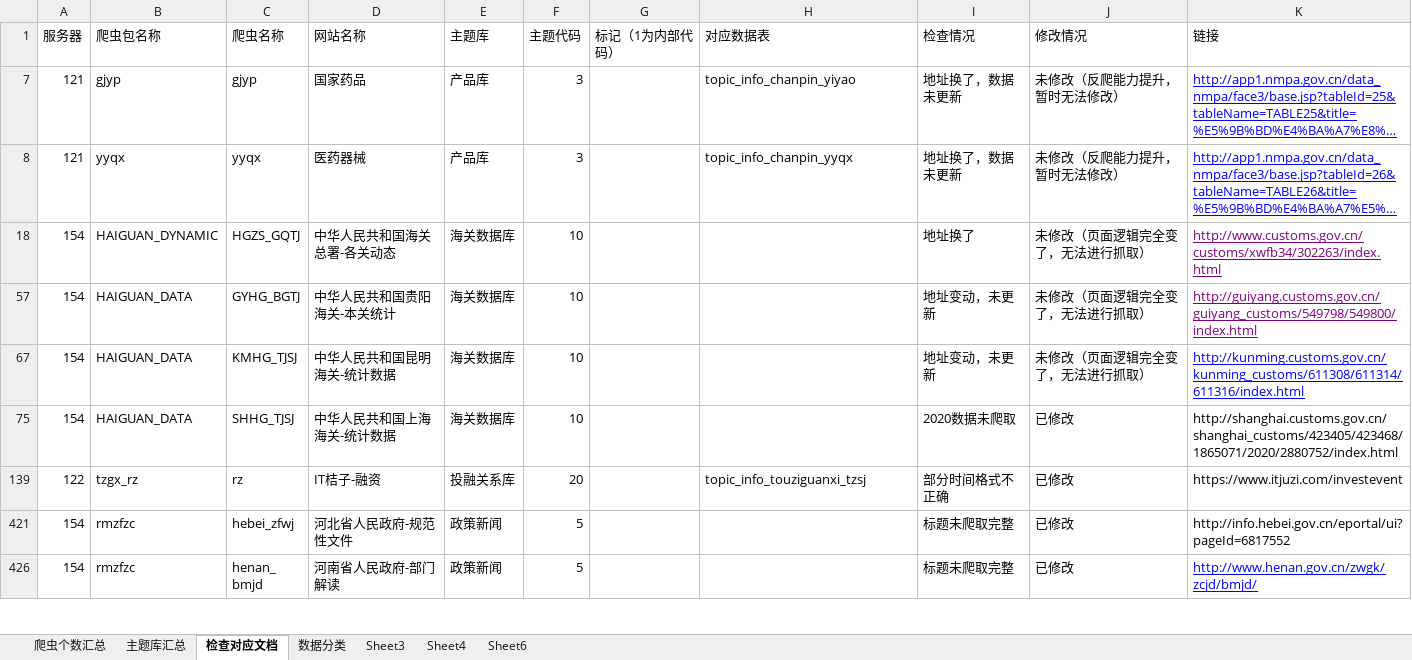
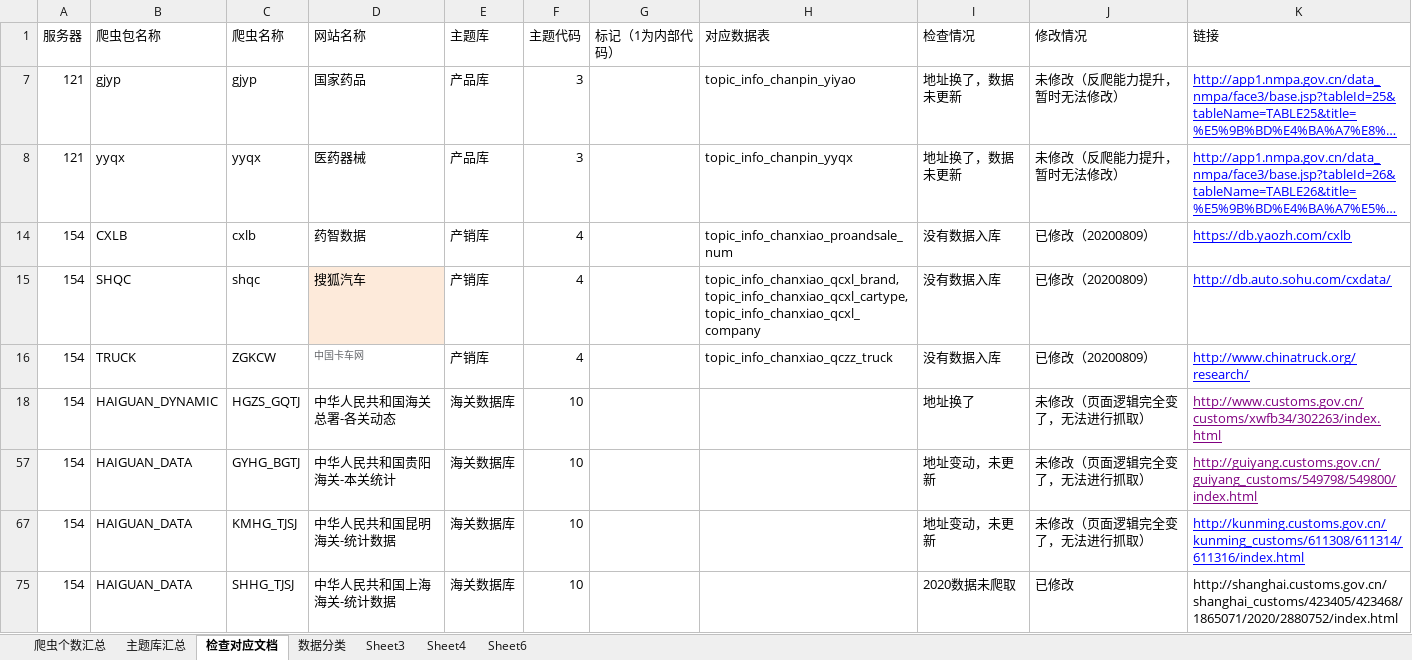
Before and after one commit to Yemeimei/xty_data_-collect, an Excel workbook: 爬虫清单0628V6.xlsx, sheet 检查对应文档, drawn as a sheet; only a part is shown; the shorter side is filled out with more unchanged rows; long unchanged cells end in …; values as stored, in another font and other column widths than the file's, no borders; the diff covers the shown part only; the diff names each change by its address in the sheet, - before the commit and + after, or states it on an @@ line.

```diff
--- a/爬虫清单0628V6.xlsx (sheet 检查对应文档)
+++ b/爬虫清单0628V6.xlsx (sheet 检查对应文档)
+row 14: 154 | CXLB | cxlb | 药智数据 | 产销库 | 4 |  | topic_info_chanxiao_proandsale_num | 没有数据入库 | 已修改（20200809） | https://db.yaozh.com/cxlb
+row 15: 154 | SHQC | shqc | 搜狐汽车 | 产销库 | 4 |  | topic_info_chanxiao_qcxl_brand,topic_info_chanxiao_qcxl_cartype,topic_info_chanxiao_qcxl_company | 没有数据入库 | 已修改（20200809） | http://db.auto.sohu.com/cxdata/
+row 16: 154 | TRUCK | ZGKCW | 中国卡车网 | 产销库 | 4 |  | topic_info_chanxiao_qczz_truck | 没有数据入库 | 已修改（20200809） | http://www.chinatruck.org/research/
```
Also changed, not shown: 5 added rows elsewhere in this sheet, 3 other files.
